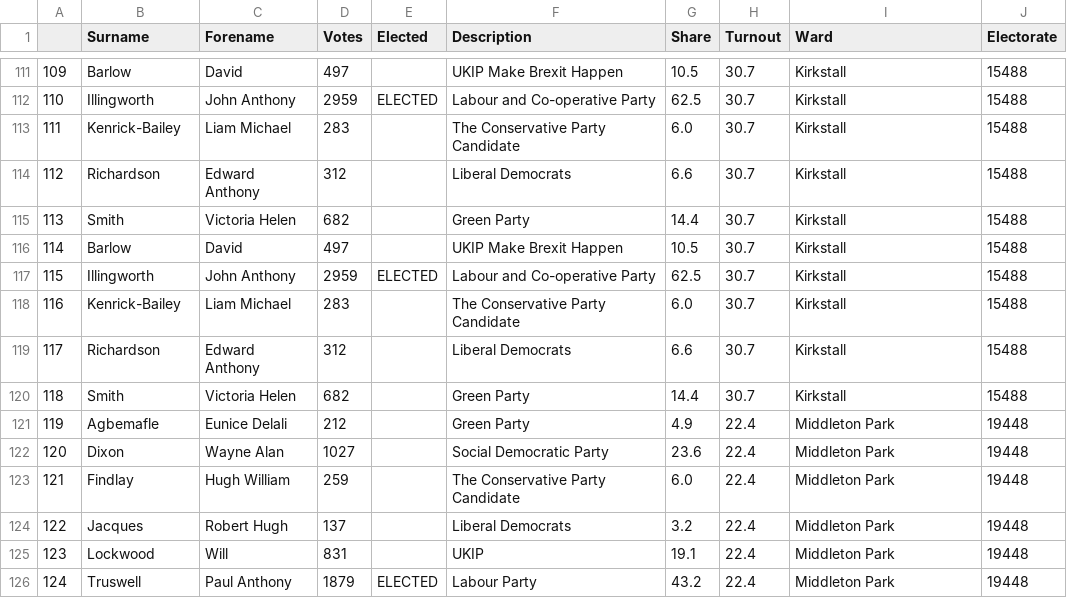
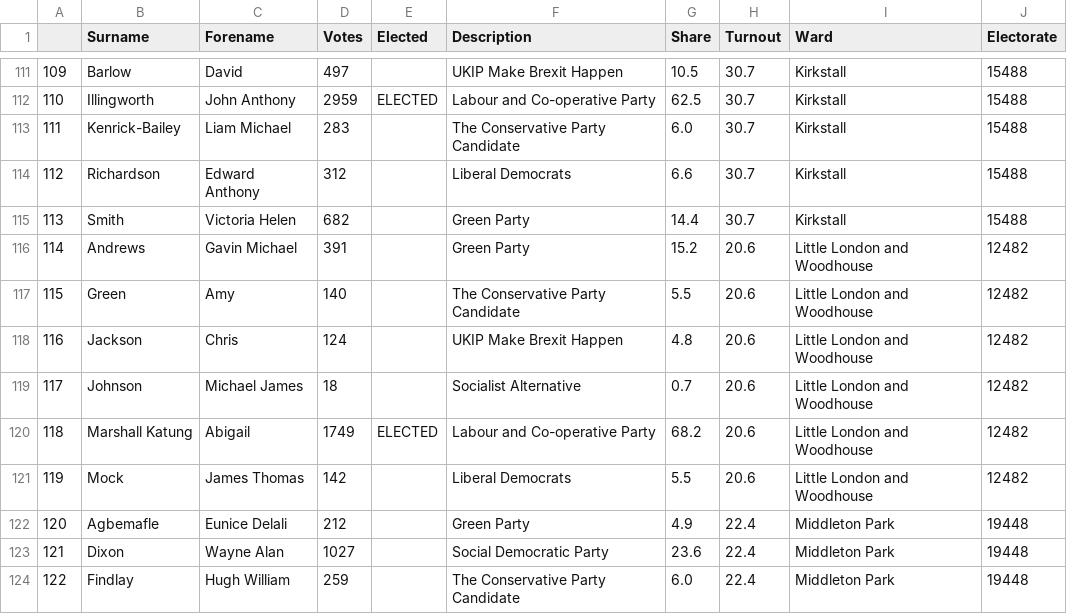
Before and after one commit to Sparrow0hawk/Leeds-localelc-scraper, a CSV file: Leeds_LE2019_results.csv, drawn as a sheet; only a part is shown, gaps mark what is left out; the shorter side is filled out with more unchanged rows; removed rows and columns are numbered as before the commit, all else as after; the diff names each change by its address in the sheet, - before the commit and + after, or states it on an @@ line.

Commit message:
new run after little london not present in original commit

```diff
--- a/Leeds_LE2019_results.csv
+++ b/Leeds_LE2019_results.csv
-row 116: 114 | Barlow | David | 497 |  | UKIP Make Brexit Happen | 10.5 | 30.7 | Kirkstall | 15488
-row 117: 115 | Illingworth | John Anthony | 2959 | ELECTED | Labour and Co-operative Party | 62.5 | 30.7 | Kirkstall | 15488
-row 118: 116 | Kenrick-Bailey | Liam Michael | 283 |  | The Conservative Party Candidate | 6.0 | 30.7 | Kirkstall | 15488
-row 119: 117 | Richardson | Edward Anthony | 312 |  | Liberal Democrats | 6.6 | 30.7 | Kirkstall | 15488
-row 120: 118 | Smith | Victoria Helen | 682 |  | Green Party | 14.4 | 30.7 | Kirkstall | 15488
+row 116: 114 | Andrews | Gavin Michael | 391 |  | Green Party | 15.2 | 20.6 | Little London and Woodhouse | 12482
+row 117: 115 | Green | Amy | 140 |  | The Conservative Party Candidate | 5.5 | 20.6 | Little London and Woodhouse | 12482
+row 118: 116 | Jackson | Chris | 124 |  | UKIP Make Brexit Happen | 4.8 | 20.6 | Little London and Woodhouse | 12482
+row 119: 117 | Johnson | Michael James | 18 |  | Socialist Alternative | 0.7 | 20.6 | Little London and Woodhouse | 12482
+row 120: 118 | Marshall Katung | Abigail | 1749 | ELECTED | Labour and Co-operative Party | 68.2 | 20.6 | Little London and Woodhouse | 12482
+row 121: 119 | Mock | James Thomas | 142 |  | Liberal Democrats | 5.5 | 20.6 | Little London and Woodhouse | 12482
@@ column A renumbered from row 122 down @@
```
Also changed, not shown: 1 other file.
